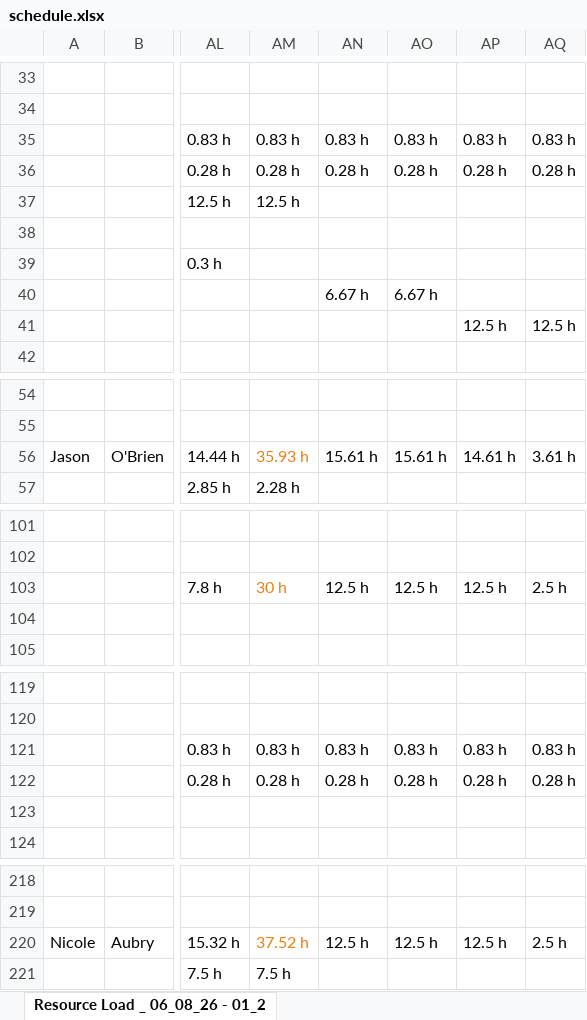
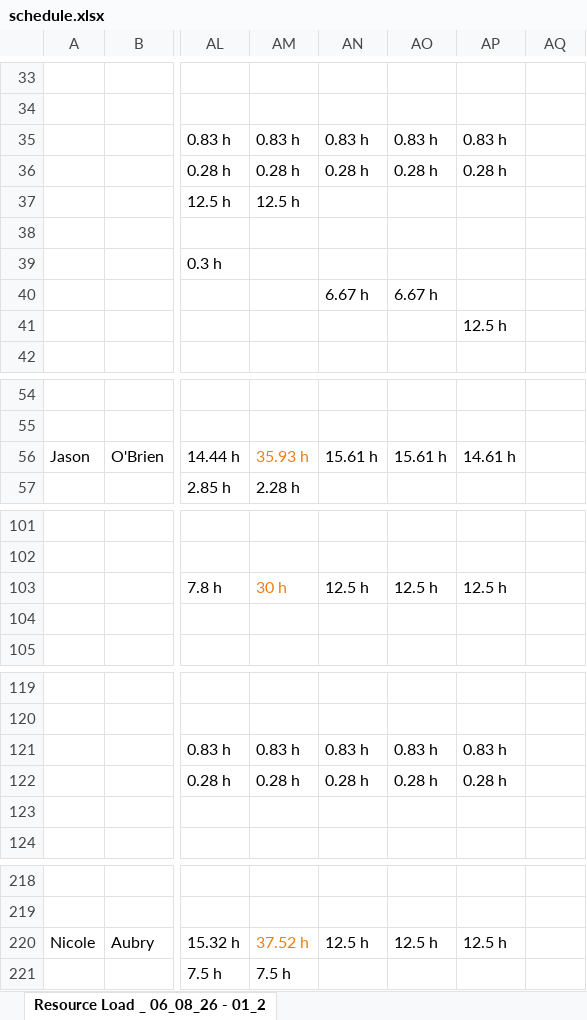
Before and after one commit to PMO-Cogsdale/ResourceSchedule, an Excel workbook: schedule.xlsx, sheet Resource Load _ 06_08_26 - 01_2, drawn as a sheet; only a part is shown, gaps mark what is left out; values as stored, in another font and other column widths than the file's, no borders; charts and pictures not drawn; the diff covers the shown part only; the diff names each change by its address in the sheet, - before the commit and + after, or states it on an @@ line.

Commit message:
Update schedule.xlsx via dashboard 2026-06-09T19:45:57.128Z

```diff
--- a/schedule.xlsx (sheet Resource Load _ 06_08_26 - 01_2)
+++ b/schedule.xlsx (sheet Resource Load _ 06_08_26 - 01_2)
-AQ35: 0.83 h
+AQ35: (empty)
-AQ36: 0.28 h
+AQ36: (empty)
-AQ41: 12.5 h
+AQ41: (empty)
-AQ56: 3.61 h
+AQ56: (empty)
-AQ103: 2.5 h
+AQ103: (empty)
-AQ121: 0.83 h
+AQ121: (empty)
-AQ122: 0.28 h
+AQ122: (empty)
-AQ220: 2.5 h
+AQ220: (empty)
```
Also changed, not shown: 18 edited cells and merged cells elsewhere in this sheet.
